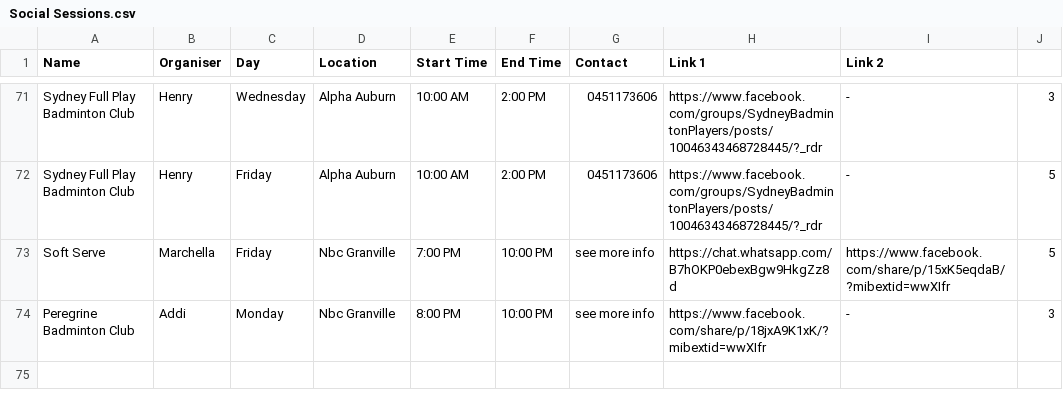
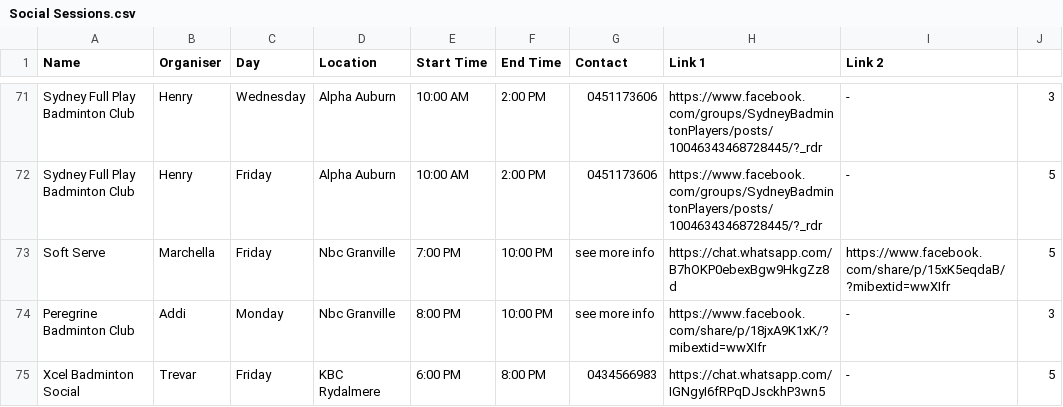
Before and after one commit to juho295/juho295.github.io, a CSV file: backup/Social Sessions.csv, drawn as a sheet; only a part is shown, gaps mark what is left out; the diff names each change by its address in the sheet, - before the commit and + after, or states it on an @@ line.

Commit message:
Update Social Sessions.csv

```diff
--- a/backup/Social Sessions.csv
+++ b/backup/Social Sessions.csv
+row 75: Xcel Badminton Social | Trevar | Friday | KBC Rydalmere | 6:00 PM | 8:00 PM | 0434566983 | https://chat.whatsapp.com/IGNgyI6fRPqDJsckhP3wn5 | - | 5
```
